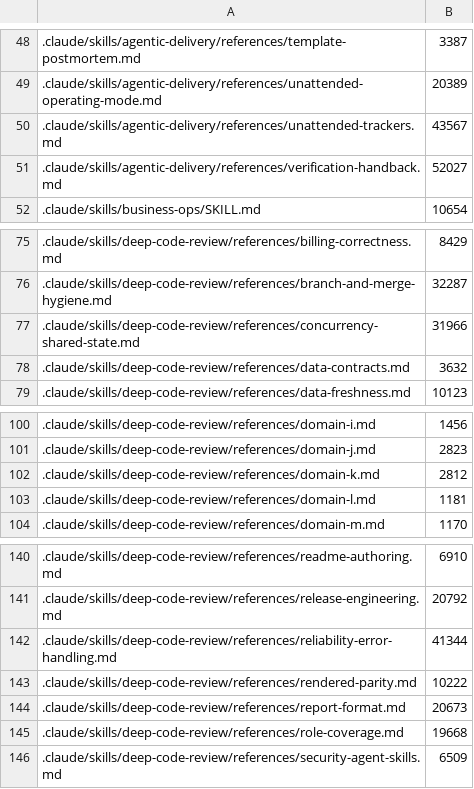
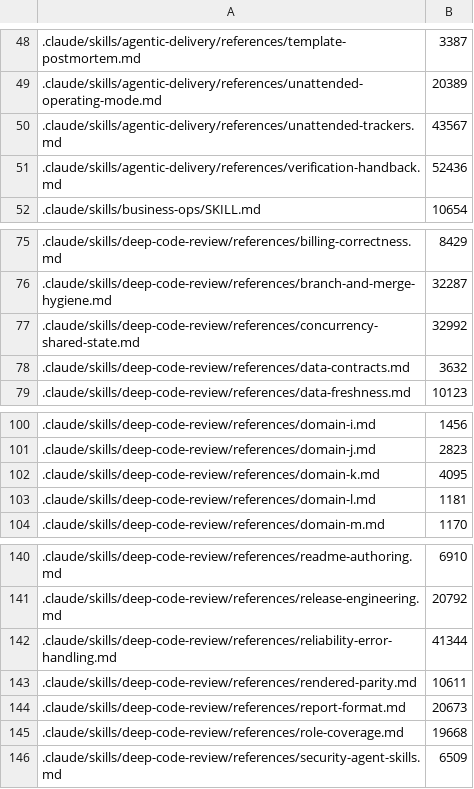
Before and after one commit to remigiusz-antczak/deep-code-review, a TSV file: scripts/size-budgets.tsv, drawn as a sheet; only a part is shown, gaps mark what is left out.

```diff
--- a/scripts/size-budgets.tsv
+++ b/scripts/size-budgets.tsv
@@ -50,3 +50,3 @@
 .claude/skills/agentic-delivery/references/unattended-trackers.md	43567
-.claude/skills/agentic-delivery/references/verification-handback.md	52027
+.claude/skills/agentic-delivery/references/verification-handback.md	52436
 .claude/skills/business-ops/SKILL.md	10654
@@ -76,3 +76,3 @@
 .claude/skills/deep-code-review/references/branch-and-merge-hygiene.md	32287
-.claude/skills/deep-code-review/references/concurrency-shared-state.md	31966
+.claude/skills/deep-code-review/references/concurrency-shared-state.md	32992
 .claude/skills/deep-code-review/references/data-contracts.md	3632
@@ -101,3 +101,3 @@
 .claude/skills/deep-code-review/references/domain-j.md	2823
-.claude/skills/deep-code-review/references/domain-k.md	2812
+.claude/skills/deep-code-review/references/domain-k.md	4095
 .claude/skills/deep-code-review/references/domain-l.md	1181
@@ -142,3 +142,3 @@
 .claude/skills/deep-code-review/references/reliability-error-handling.md	41344
-.claude/skills/deep-code-review/references/rendered-parity.md	10222
+.claude/skills/deep-code-review/references/rendered-parity.md	10611
 .claude/skills/deep-code-review/references/report-format.md	20673
```
Also changed, not shown: 26 other files.
